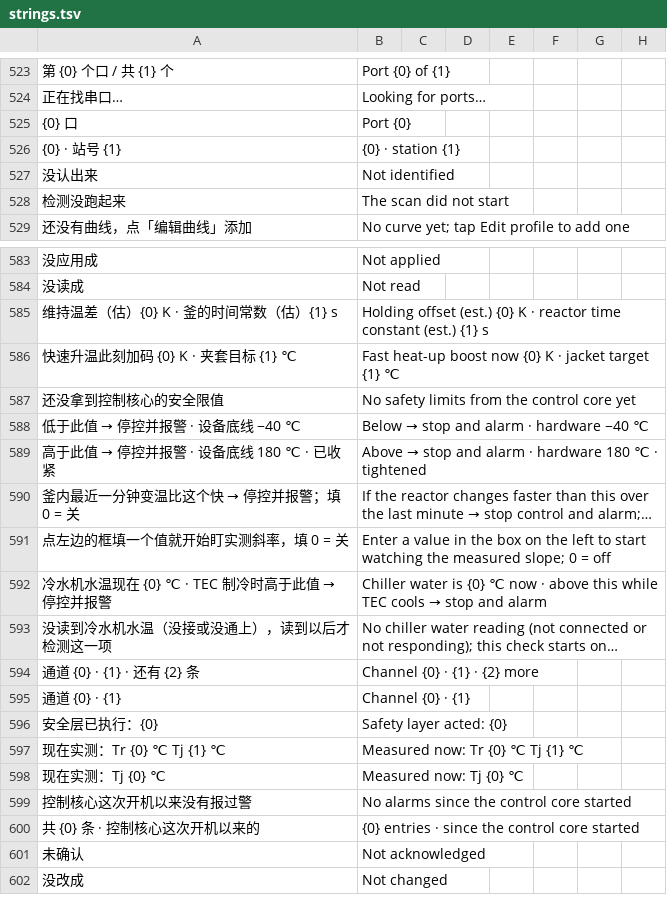
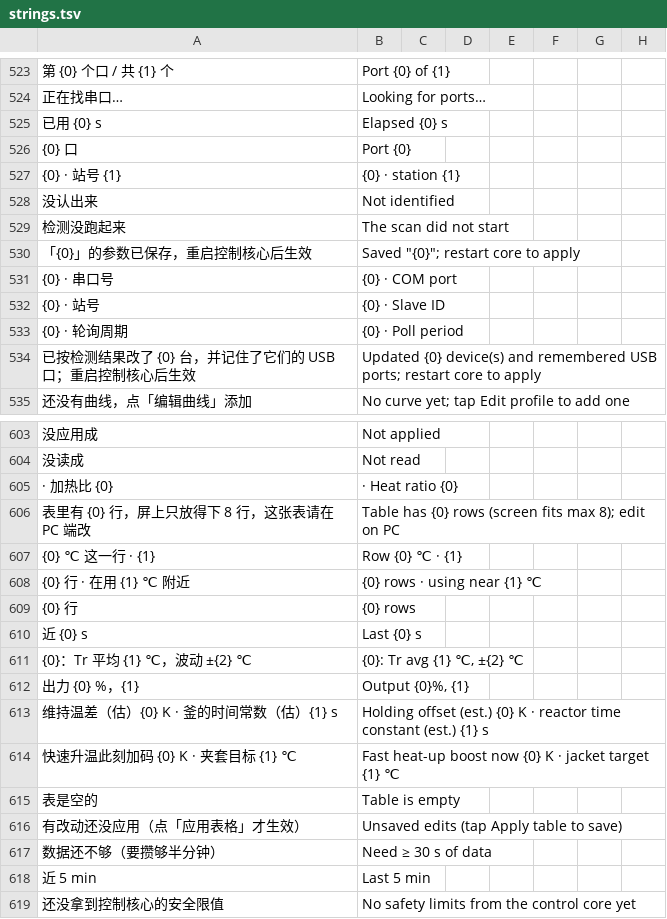
Before and after one commit to To-lovely-April-days/Tec4pc, a TSV file: hmi-cpp/ui/assets/lang/strings.tsv, drawn as a sheet; only a part is shown, gaps mark what is left out; the shorter side is filled out with more unchanged rows; long unchanged cells end in …; the diff covers the shown part only; the diff names each change by its address in the sheet, - before the commit and + after, or states it on an @@ line.

```diff
--- a/hmi-cpp/ui/assets/lang/strings.tsv
+++ b/hmi-cpp/ui/assets/lang/strings.tsv
+row 525: 已用 {0} s | Elapsed {0} s
+row 530: 「{0}」的参数已保存，重启控制核心后生效 | Saved "{0}"; restart core to apply
+row 531: {0} · 串口号 | {0} · COM port
+row 532: {0} · 站号 | {0} · Slave ID
+row 533: {0} · 轮询周期 | {0} · Poll period
+row 534: 已按检测结果改了 {0} 台，并记住了它们的 USB 口；重启控制核心后生效 | Updated {0} device(s) and remembered USB ports; restart core to apply
+row 605: · 加热比 {0} | · Heat ratio {0}
+row 606: 表里有 {0} 行，屏上只放得下 8 行，这张表请在 PC 端改 | Table has {0} rows (screen fits max 8); edit on PC
+row 607: {0} ℃ 这一行 · {1} | Row {0} ℃ · {1}
+row 608: {0} 行 · 在用 {1} ℃ 附近 | {0} rows · using near {1} ℃
+row 609: {0} 行 | {0} rows
+row 610: 近 {0} s | Last {0} s
+row 611: {0}：Tr 平均 {1} ℃，波动 ±{2} ℃ | {0}: Tr avg {1} ℃, ±{2} ℃
+row 612: 出力 {0} %，{1} | Output {0}%, {1}
+row 615: 表是空的 | Table is empty
+row 616: 有改动还没应用（点「应用表格」才生效） | Unsaved edits (tap Apply table to save)
+row 617: 数据还不够（要攒够半分钟） | Need ≥ 30 s of data
+row 618: 近 5 min | Last 5 min
```
Also changed, not shown: 41 added rows and 13 edited cells elsewhere in this file, 24 other files.
